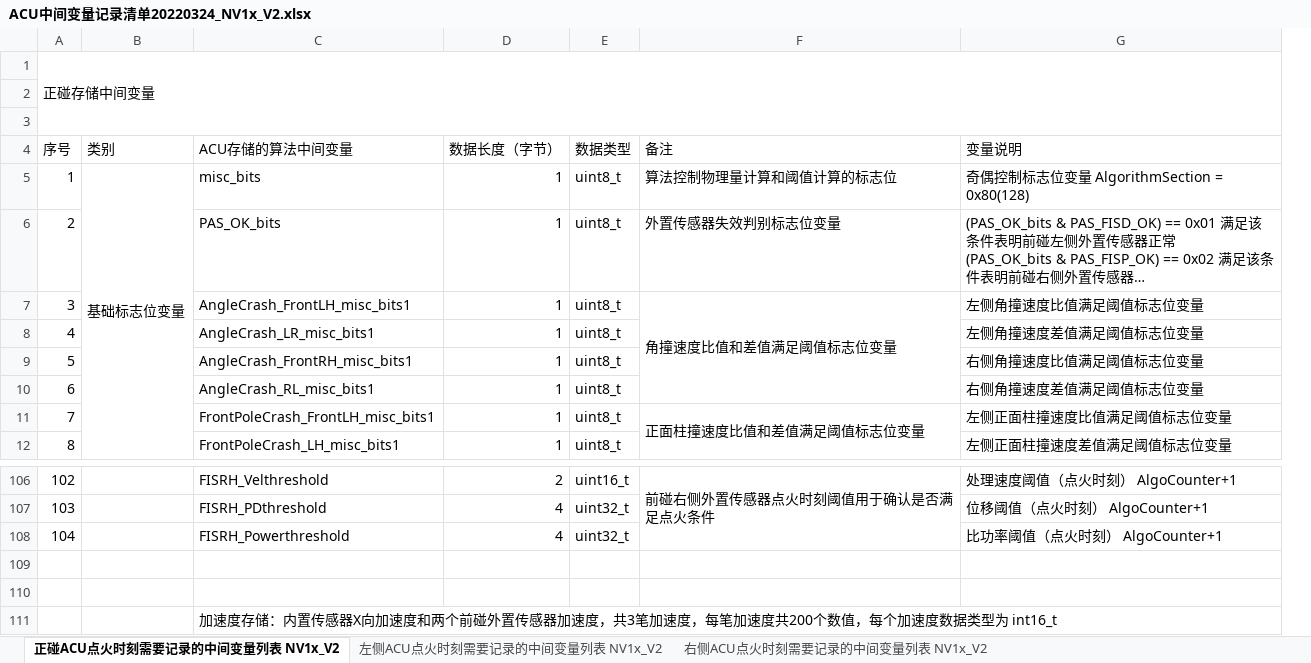
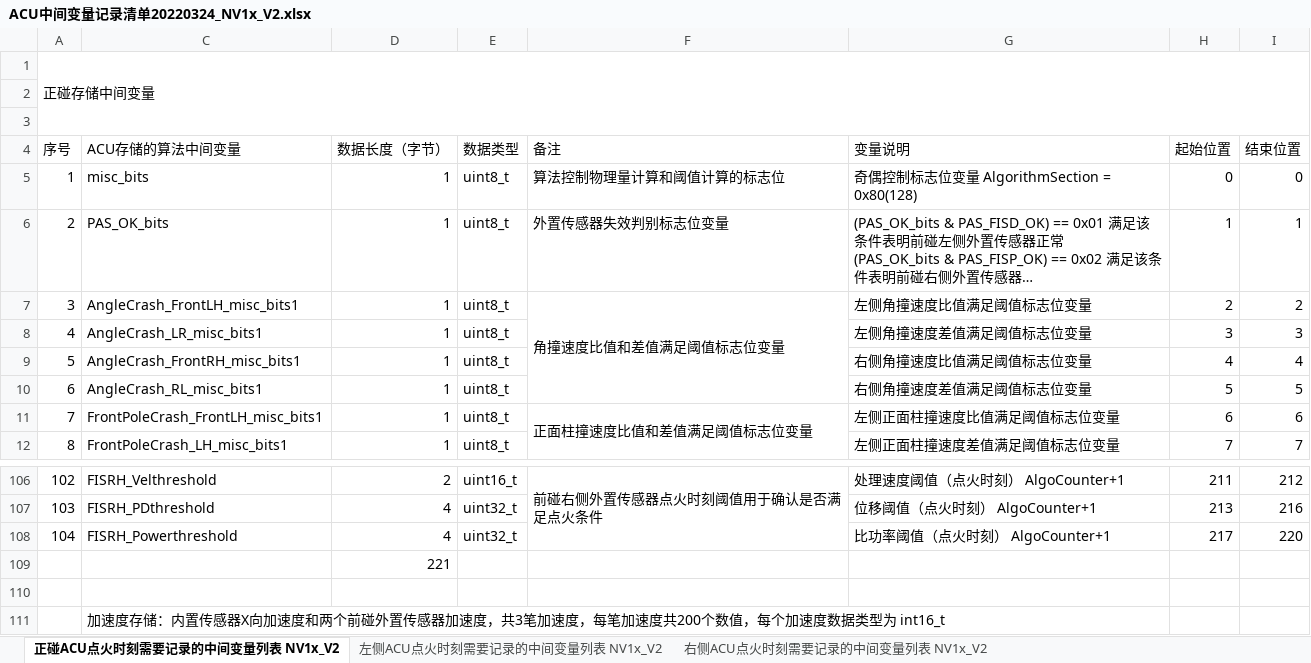
Before and after one commit to 773316214/EDRReader, an Excel workbook: Input/ACU中间变量记录清单20220324_NV1x_V2.xlsx, sheet 正碰ACU点火时刻需要记录的中间变量列表 NV1x_V2, drawn as a sheet; only a part is shown, gaps mark what is left out; long unchanged cells end in …; values as stored, in another font and other column widths than the file's, no cell formats; removed rows and columns are numbered as before the commit, all else as after; the diff names each change by its address in the sheet, - before the commit and + after, or states it on an @@ line.

```diff
--- a/Input/ACU中间变量记录清单20220324_NV1x_V2.xlsx (sheet 正碰ACU点火时刻需要记录的中间变量列表 NV1x_V2)
+++ b/Input/ACU中间变量记录清单20220324_NV1x_V2.xlsx (sheet 正碰ACU点火时刻需要记录的中间变量列表 NV1x_V2)
@@ column B (类别) hidden, row 5: 基础标志位变量 @@
+column H (起始位置), rows 5-12: 0 | 1 | 2 | 3 | 4 | 5 | 6 | 7; rows 106-108: 211 | 213 | 217
+column I (结束位置), rows 5-12: 0 | 1 | 2 | 3 | 4 | 5 | 6 | 7; rows 106-108: 212 | 216 | 220
-D109 (数据长度（字节）): (empty)
+D109 (数据长度（字节）): 221
```
Also changed, not shown: sheet 左侧ACU点火时刻需要记录的中间变量列表 NV1x_V2, sheet 右侧ACU点火时刻需要记录的中间变量列表 NV1x_V2, sheet 后碰ACU断电时刻需要记录的中间变量列表 NV1x_V2, sheet 数据类型说明, cell formats, Input/NV1x-CC001项目EEPROM_ACU_MAP20220322-V1.3.xlsx, 8 other files.
